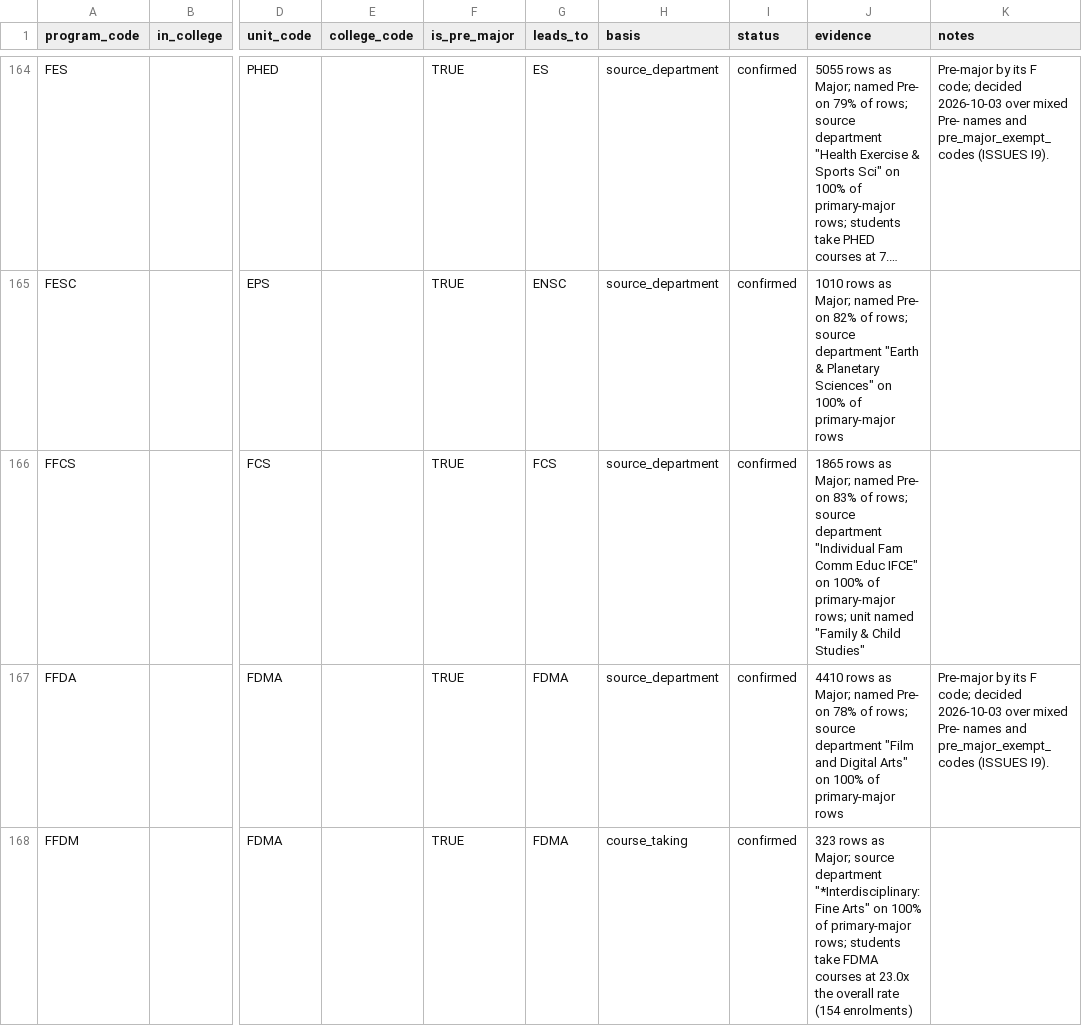
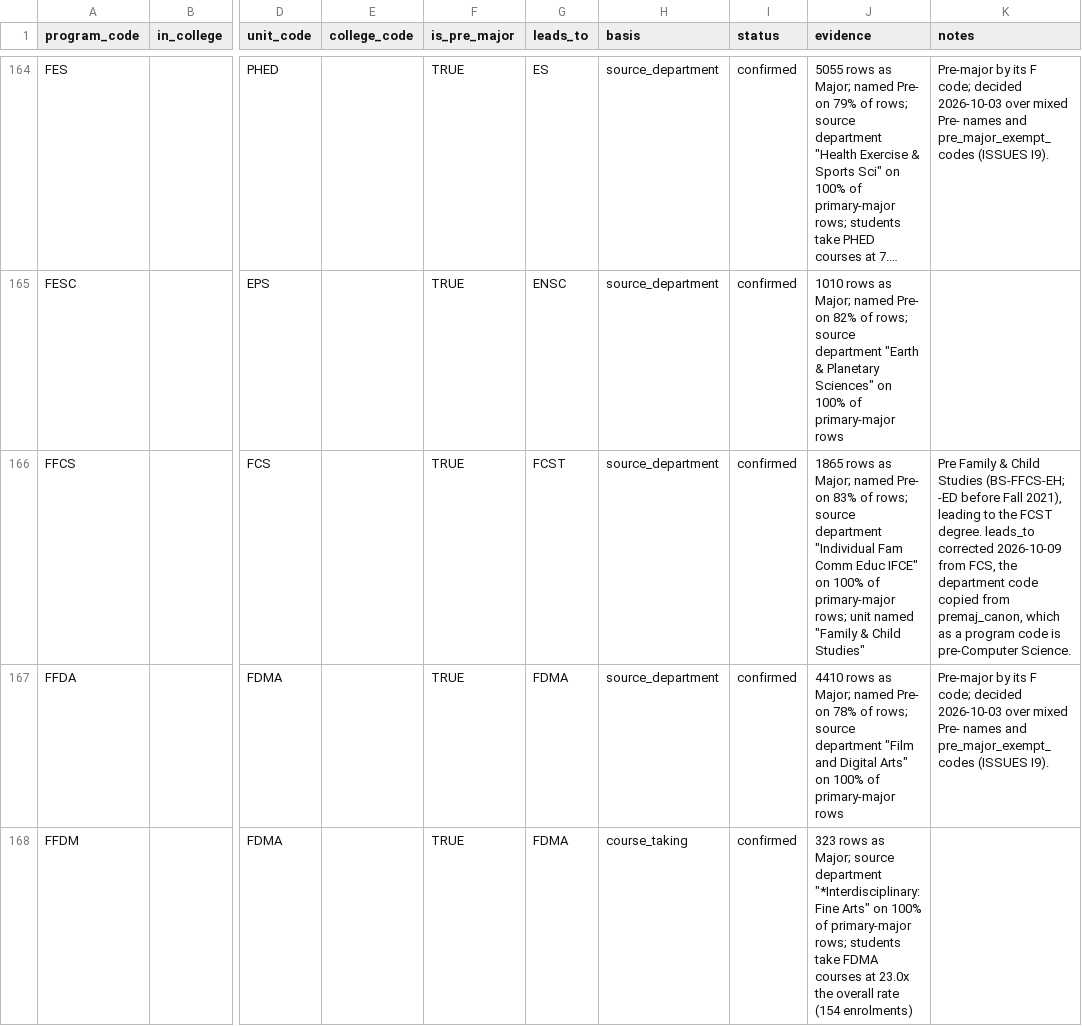
Before and after one commit to cedar-collective/cedar, a CSV file: institution/unm/programs.csv, drawn as a sheet; only a part is shown, gaps mark what is left out; long unchanged cells end in …; the diff names each change by its address in the sheet, - before the commit and + after, or states it on an @@ line.

```diff
--- a/institution/unm/programs.csv
+++ b/institution/unm/programs.csv
-G166 (leads_to): FCS
+G166 (leads_to): FCST
-K166 (notes): (empty)
+K166 (notes): Pre Family & Child Studies (BS-FFCS-EH; -ED before Fall 2021), leading to the FCST degree. leads_to corrected 2026-10-09 from FCS, the department code copied from premaj_canon, which as a program code is pre-Computer Science.
```
